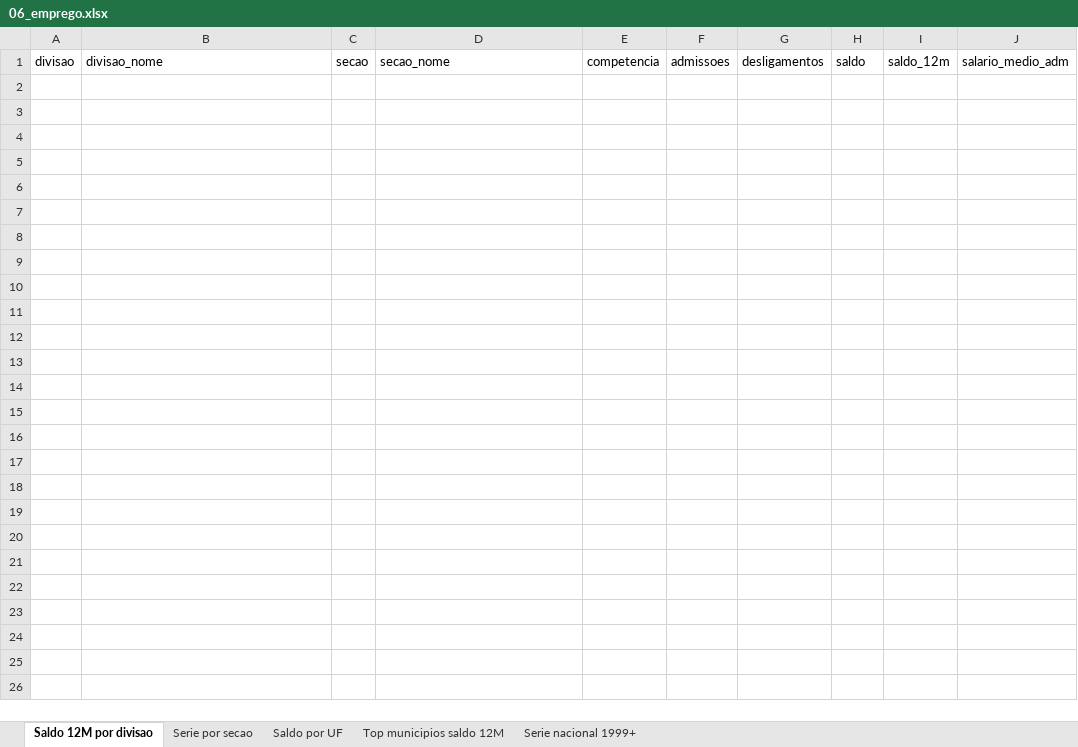
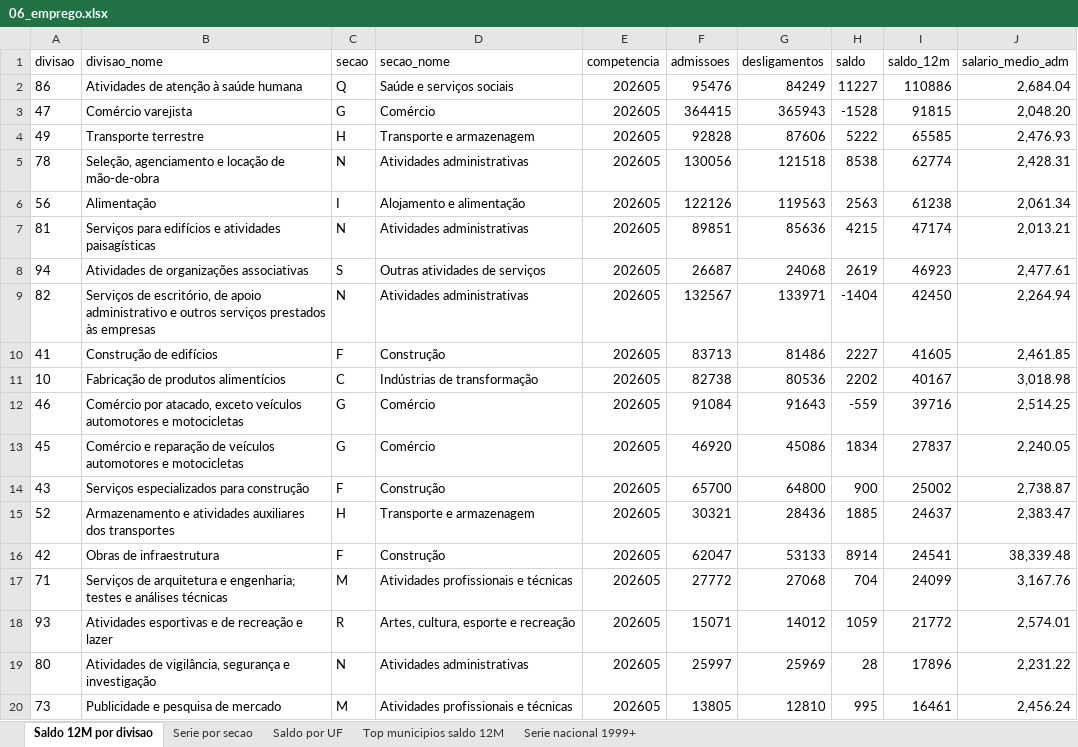
Before and after one commit to raularagaoalves-tech/Atividade-Economica, an Excel workbook: reports/06_emprego.xlsx, sheet Saldo 12M por divisao, drawn as a sheet; only a part is shown; values as stored, in another font and other column widths than the file's, no borders; the diff covers the shown part only; the diff names each change by its address in the sheet, - before the commit and + after, or states it on an @@ line.

```diff
--- a/reports/06_emprego.xlsx (sheet Saldo 12M por divisao)
+++ b/reports/06_emprego.xlsx (sheet Saldo 12M por divisao)
+row 2: 86 | Atividades de atenção à saúde humana | Q | Saúde e serviços sociais | 202605 | 95476 | 84249 | 11227 | 110886 | 2,684.04
+row 3: 47 | Comércio varejista | G | Comércio | 202605 | 364415 | 365943 | -1528 | 91815 | 2,048.20
+row 4: 49 | Transporte terrestre | H | Transporte e armazenagem | 202605 | 92828 | 87606 | 5222 | 65585 | 2,476.93
+row 5: 78 | Seleção, agenciamento e locação de mão-de-obra | N | Atividades administrativas | 202605 | 130056 | 121518 | 8538 | 62774 | 2,428.31
+row 6: 56 | Alimentação | I | Alojamento e alimentação | 202605 | 122126 | 119563 | 2563 | 61238 | 2,061.34
+row 7: 81 | Serviços para edifícios e atividades paisagísticas | N | Atividades administrativas | 202605 | 89851 | 85636 | 4215 | 47174 | 2,013.21
+row 8: 94 | Atividades de organizações associativas | S | Outras atividades de serviços | 202605 | 26687 | 24068 | 2619 | 46923 | 2,477.61
+row 9: 82 | Serviços de escritório, de apoio administrativo e outros serviços prestados às empresas | N | Atividades administrativas | 202605 | 132567 | 133971 | -1404 | 42450 | 2,264.94
+row 10: 41 | Construção de edifícios | F | Construção | 202605 | 83713 | 81486 | 2227 | 41605 | 2,461.85
+row 11: 10 | Fabricação de produtos alimentícios | C | Indústrias de transformação | 202605 | 82738 | 80536 | 2202 | 40167 | 3,018.98
+row 12: 46 | Comércio por atacado, exceto veículos automotores e motocicletas | G | Comércio | 202605 | 91084 | 91643 | -559 | 39716 | 2,514.25
+row 13: 45 | Comércio e reparação de veículos automotores e motocicletas | G | Comércio | 202605 | 46920 | 45086 | 1834 | 27837 | 2,240.05
+row 14: 43 | Serviços especializados para construção | F | Construção | 202605 | 65700 | 64800 | 900 | 25002 | 2,738.87
+row 15: 52 | Armazenamento e atividades auxiliares dos transportes | H | Transporte e armazenagem | 202605 | 30321 | 28436 | 1885 | 24637 | 2,383.47
+row 16: 42 | Obras de infraestrutura | F | Construção | 202605 | 62047 | 53133 | 8914 | 24541 | 38,339.48
+row 17: 71 | Serviços de arquitetura e engenharia; testes e análises técnicas | M | Atividades profissionais e técnicas | 202605 | 27772 | 27068 | 704 | 24099 | 3,167.76
+row 18: 93 | Atividades esportivas e de recreação e lazer | R | Artes, cultura, esporte e recreação | 202605 | 15071 | 14012 | 1059 | 21772 | 2,574.01
+row 19: 80 | Atividades de vigilância, segurança e investigação | N | Atividades administrativas | 202605 | 25997 | 25969 | 28 | 17896 | 2,231.22
+row 20: 73 | Publicidade e pesquisa de mercado | M | Atividades profissionais e técnicas | 202605 | 13805 | 12810 | 995 | 16461 | 2,456.24
```
Also changed, not shown: 61 added rows elsewhere in this sheet, sheet Saldo por UF, sheet Serie por secao, sheet Top municipios saldo 12M, reports/01_visao_brasil.xlsx, reports/03_credito_municipal.xlsx, 10 other files.
